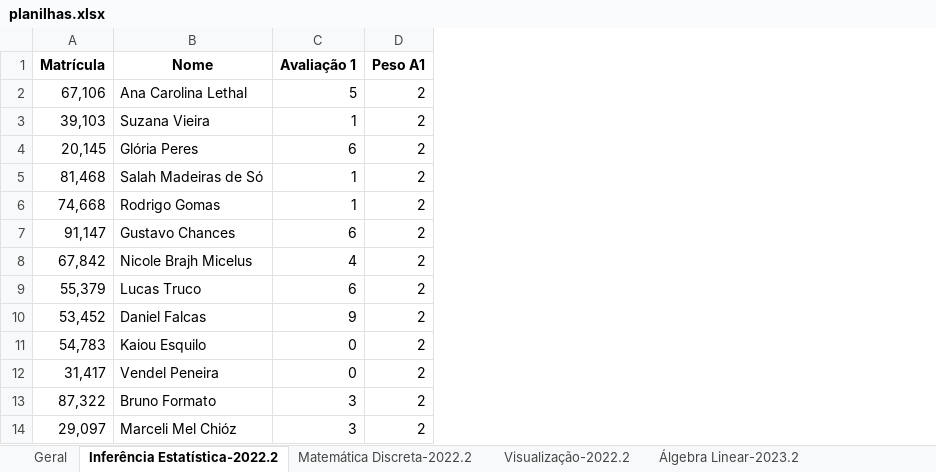
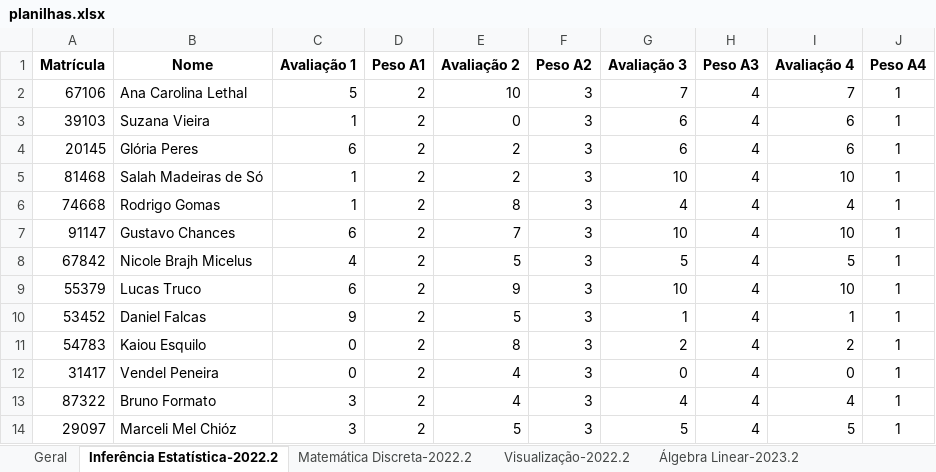
Before and after one commit to dandanjacob/plotgrades, an Excel workbook: planilhas.xlsx, sheet Inferência Estatística-2022.2, drawn as a sheet; values as stored, in another font and other column widths than the file's, no borders; charts and pictures not drawn; the diff names each change by its address in the sheet, - before the commit and + after, or states it on an @@ line.

```diff
--- a/planilhas.xlsx (sheet Inferência Estatística-2022.2)
+++ b/planilhas.xlsx (sheet Inferência Estatística-2022.2)
+column E (Avaliação 2), rows 2-14: 10 | 0 | 2 | 2 | 8 | 7 | 5 | 9 | 5 | 8 | 4 | 4 | 5
+column F (Peso A2), rows 2-14: all 3
+column G (Avaliação 3), rows 2-14: 7 | 6 | 6 | 10 | 4 | 10 | 5 | 10 | 1 | 2 | 0 | 4 | 5
+column H (Peso A3), rows 2-14: all 4
+column I (Avaliação 4), rows 2-14: 7 | 6 | 6 | 10 | 4 | 10 | 5 | 10 | 1 | 2 | 0 | 4 | 5
+column J (Peso A4), rows 2-14: all 1
-A2 (Matrícula): 67,106
+A2 (Matrícula): 67106
-A3 (Matrícula): 39,103
+A3 (Matrícula): 39103
-A4 (Matrícula): 20,145
+A4 (Matrícula): 20145
-A5 (Matrícula): 81,468
+A5 (Matrícula): 81468
-A6 (Matrícula): 74,668
+A6 (Matrícula): 74668
-A7 (Matrícula): 91,147
+A7 (Matrícula): 91147
-A8 (Matrícula): 67,842
+A8 (Matrícula): 67842
-A9 (Matrícula): 55,379
+A9 (Matrícula): 55379
-A10 (Matrícula): 53,452
+A10 (Matrícula): 53452
-A11 (Matrícula): 54,783
+A11 (Matrícula): 54783
-A12 (Matrícula): 31,417
+A12 (Matrícula): 31417
-A13 (Matrícula): 87,322
+A13 (Matrícula): 87322
-A14 (Matrícula): 29,097
+A14 (Matrícula): 29097
```
Also changed, not shown: sheet Geral, sheet Matemática Discreta-2022.2, sheet Álgebra Linear-2023.2, sheet Visualização-2022.2, sheet Análise Real-2022.2, charts or pictures, 1 other file.
